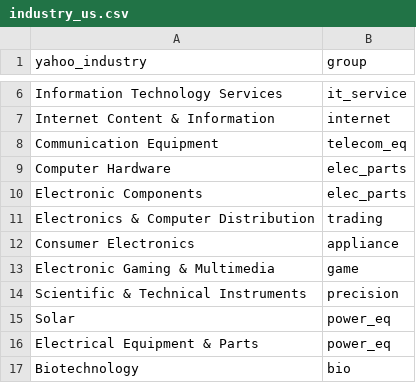
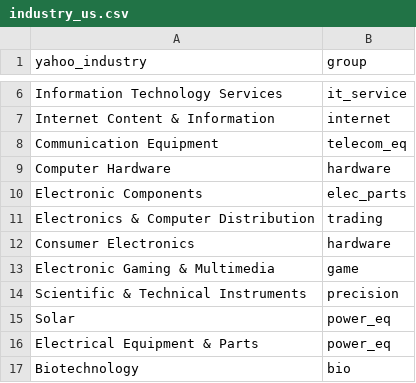
Before and after one commit to jacksungjinlee/baepsae, a CSV file: data/industry_us.csv, drawn as a sheet; only a part is shown, gaps mark what is left out.

```diff
--- a/data/industry_us.csv
+++ b/data/industry_us.csv
@@ -8,6 +8,6 @@ Internet Content & Information,internet
 Communication Equipment,telecom_eq
-Computer Hardware,elec_parts
+Computer Hardware,hardware
 Electronic Components,elec_parts
 Electronics & Computer Distribution,trading
-Consumer Electronics,appliance
+Consumer Electronics,hardware
 Electronic Gaming & Multimedia,game
```
Also changed, not shown: data/industry_groups.csv, data/industry_map.csv, 7 other files.
